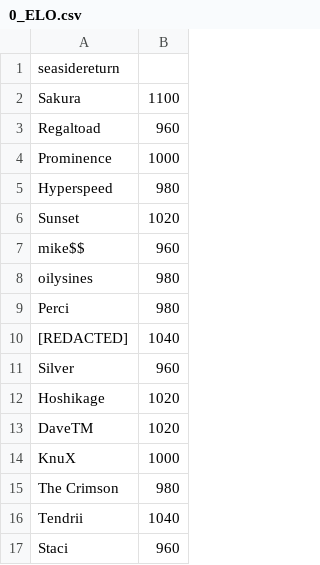
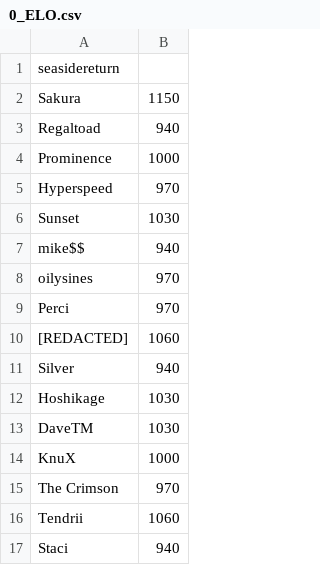
Before and after one commit to oilysines/seaside-csvs, a CSV file: C:/Users/Espi/Documents/_Projects/ChallongeAPI/Outputs/0_ELO.csv, drawn as a sheet.

Commit message:
Update C:/Users/Espi/Documents/_Projects/ChallongeAPI/Outputs/0_ELO.csv

```diff
--- a/C:/Users/Espi/Documents/_Projects/ChallongeAPI/Outputs/0_ELO.csv
+++ b/C:/Users/Espi/Documents/_Projects/ChallongeAPI/Outputs/0_ELO.csv
@@ -1,17 +1,17 @@
 seasidereturn
-Sakura,1100
-Regaltoad,960
+Sakura,1150
+Regaltoad,940
 Prominence,1000
-Hyperspeed,980
-Sunset,1020
-mike$$,960
-oilysines,980
-Perci,980
-[REDACTED],1040
-Silver,960
-Hoshikage,1020
-DaveTM,1020
+Hyperspeed,970
+Sunset,1030
+mike$$,940
+oilysines,970
+Perci,970
+[REDACTED],1060
+Silver,940
+Hoshikage,1030
+DaveTM,1030
 KnuX,1000
-The Crimson,980
-Tendrii,1040
-Staci,960
+The Crimson,970
+Tendrii,1060
+Staci,940
```
